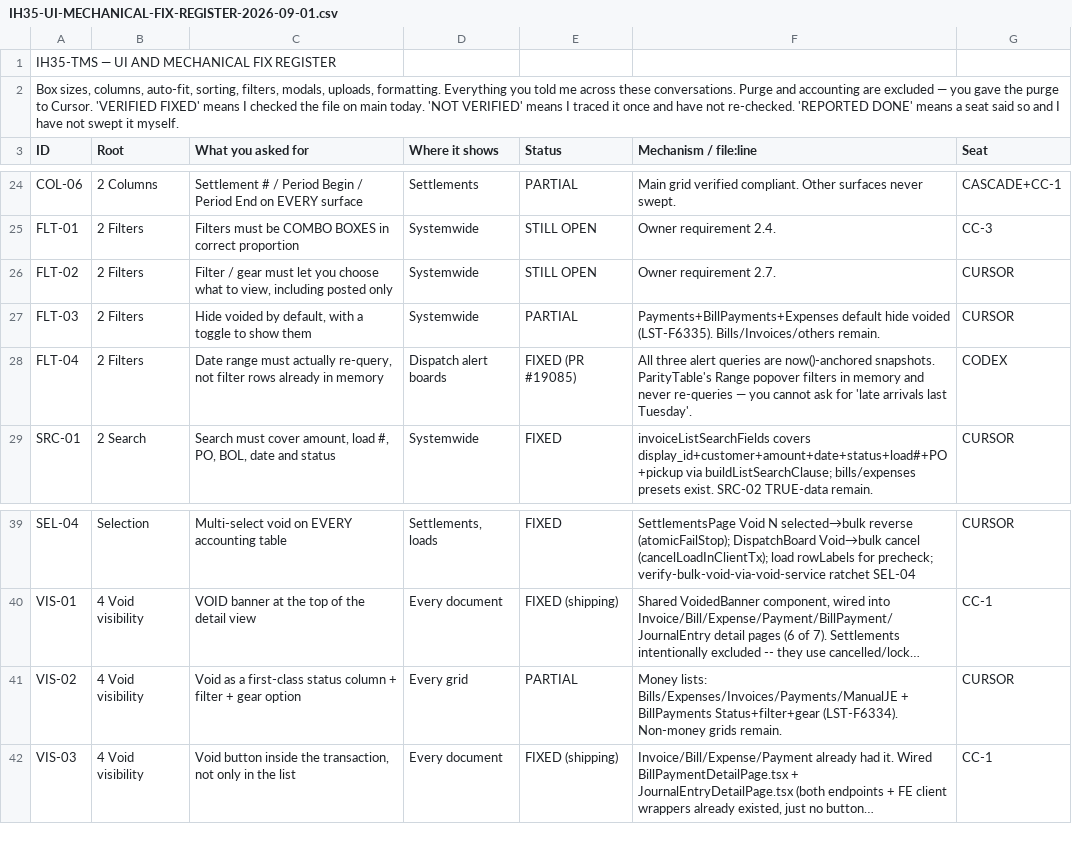
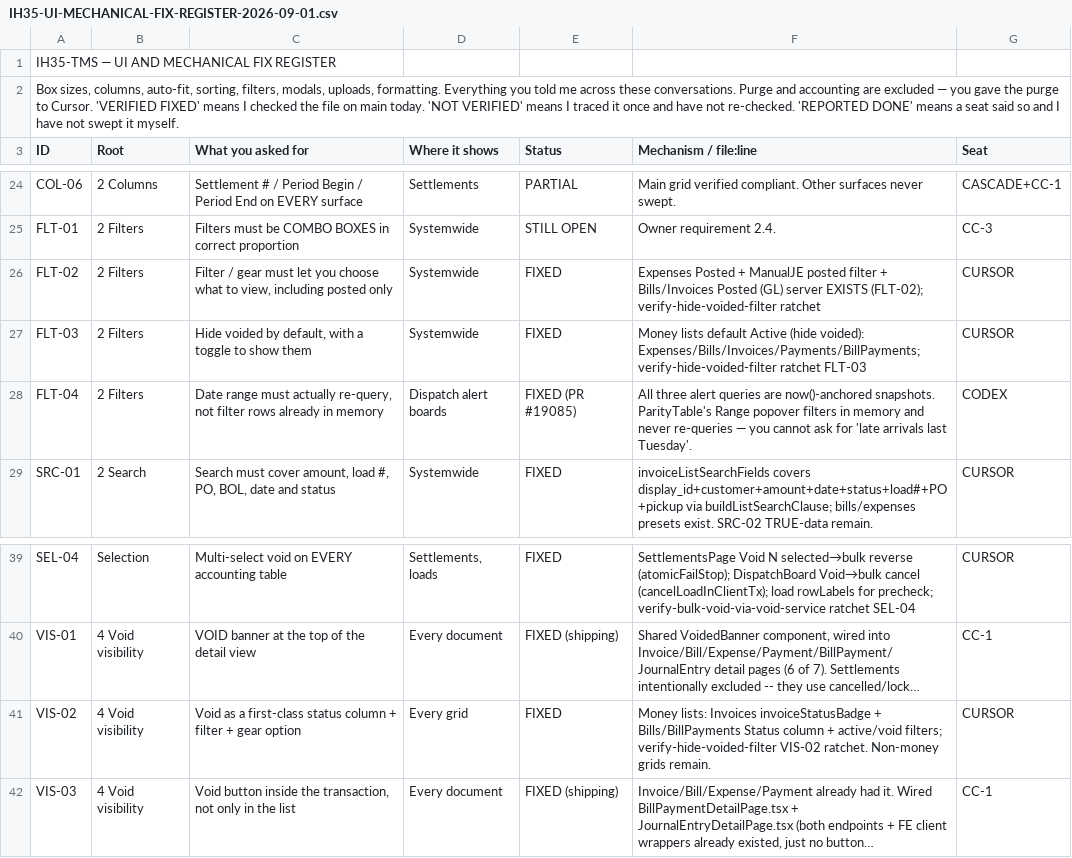
Before and after one commit to tioperfumes07/IH35-TMS, a CSV file: docs/register/IH35-UI-MECHANICAL-FIX-REGISTER-2026-09-01.csv, drawn as a sheet; only a part is shown, gaps mark what is left out; long unchanged cells end in …; the diff names each change by its address in the sheet, - before the commit and + after, or states it on an @@ line.

```diff
--- a/docs/register/IH35-UI-MECHANICAL-FIX-REGISTER-2026-09-01.csv
+++ b/docs/register/IH35-UI-MECHANICAL-FIX-REGISTER-2026-09-01.csv
-E26 (Status): STILL OPEN
+E26 (Status): FIXED
-F26 (Mechanism / file:line): Owner requirement 2.7.
+F26 (Mechanism / file:line): Expenses Posted + ManualJE posted filter + Bills/Invoices Posted (GL) server EXISTS (FLT-02); verify-hide-voided-filter ratchet
-E27 (Status): PARTIAL
+E27 (Status): FIXED
-F27 (Mechanism / file:line): Payments+BillPayments+Expenses default hide voided (LST-F6335). Bills/Invoices/others remain.
+F27 (Mechanism / file:line): Money lists default Active (hide voided): Expenses/Bills/Invoices/Payments/BillPayments; verify-hide-voided-filter ratchet FLT-03
-E41 (Status): PARTIAL
+E41 (Status): FIXED
-F41 (Mechanism / file:line): Money lists: Bills/Expenses/Invoices/Payments/ManualJE + BillPayments Status+filter+gear (LST-F6334). Non-money grids…
+F41 (Mechanism / file:line): Money lists: Invoices invoiceStatusBadge + Bills/BillPayments Status column + active/void filters; verify-hide-voided-filter VIS-02 ratchet. Non-money grids…
```
Also changed, not shown: 7 other files.
